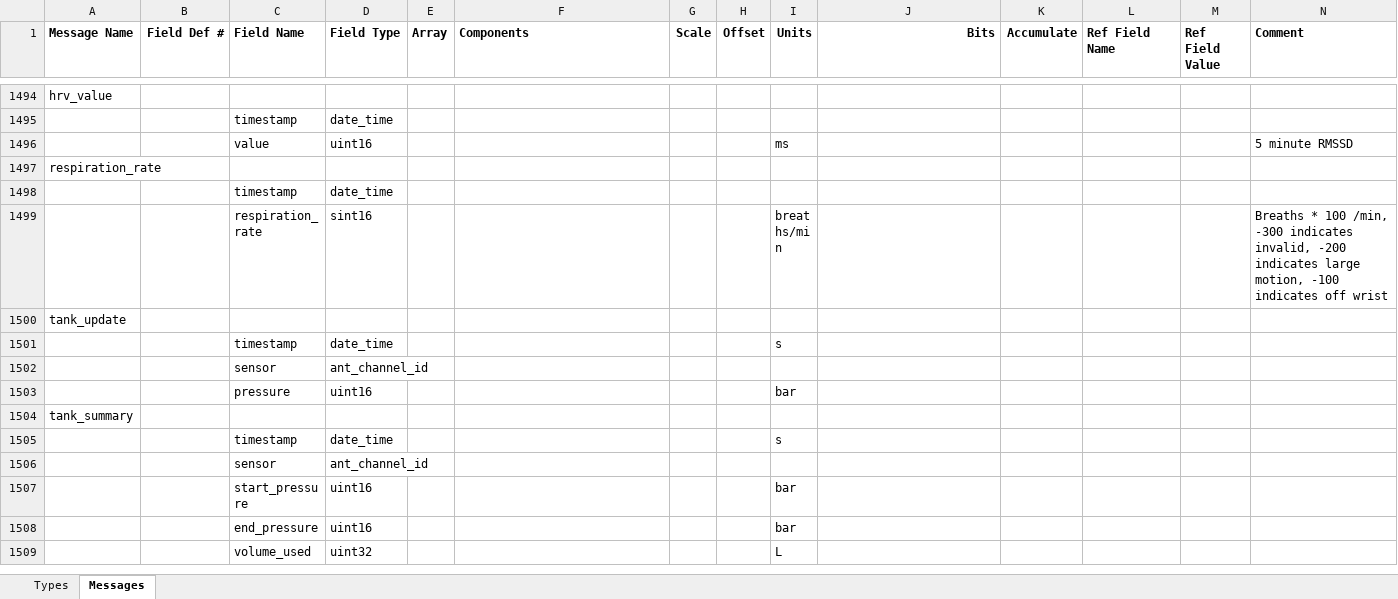
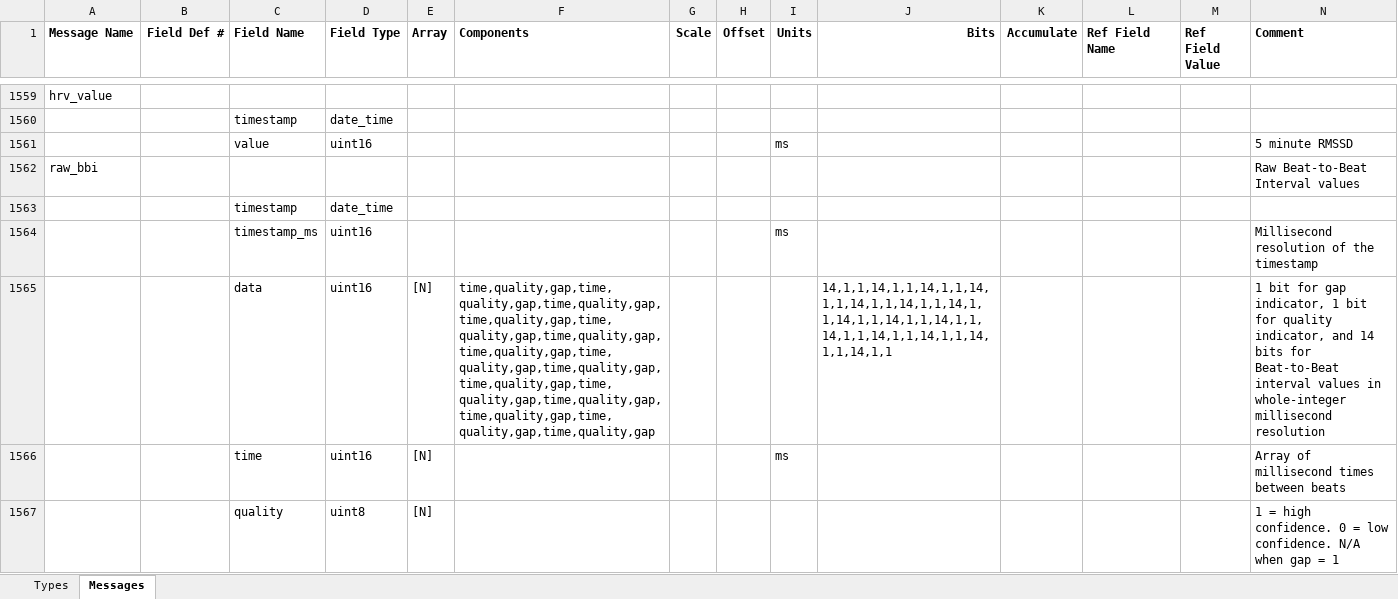
Before and after one commit to roznet/FitFileParser, an Excel workbook: python/Profile.xlsx, sheet Messages, drawn as a sheet; only a part is shown, gaps mark what is left out; the shorter side is filled out with more unchanged rows; values as stored, in another font and other column widths than the file's, no borders; rows hold the shown columns only; the diff covers the shown part only; the diff names each change by its address in the sheet, - before the commit and + after, or states it on an @@ line.

```diff
--- a/python/Profile.xlsx (sheet Messages)
+++ b/python/Profile.xlsx (sheet Messages)
+row 1562: raw_bbi |  |  |  |  |  |  |  |  |  |  |  |  | Raw Beat-to-Beat Interval values
+row 1563:  |  | timestamp | date_time
+row 1564:  |  | timestamp_ms | uint16 |  |  |  |  | ms |  |  |  |  | Millisecond resolution of the timestamp
+row 1565:  |  | data | uint16 | [N] | time,quality,gap,time,quality,gap,time,quality,gap,time,quality,gap,time,quality,gap,time,quality,gap,time,quality,gap,time,quality,gap,time,quality,gap,time,quality,gap,time,quality,gap,time,quality,gap,time,quality,gap,time,quality,gap,time,quality,gap |  |  |  | 14,1,1,14,1,1,14,1,1,14,1,1,14,1,1,14,1,1,14,1,1,14,1,1,14,1,1,14,1,1,14,1,1,14,1,1,14,1,1,14,1,1,14,1,1 |  |  |  | 1 bit for gap indicator, 1 bit for quality indicator, and 14 bits for Beat-to-Beat interval values in whole-integer millisecond resolution
+row 1566:  |  | time | uint16 | [N] |  |  |  | ms |  |  |  |  | Array of millisecond times between beats
+row 1567:  |  | quality | uint8 | [N] |  |  |  |  |  |  |  |  | 1 = high confidence. 0 = low confidence. N/A when gap = 1
```
Also changed, not shown: 85 added rows elsewhere in this sheet, sheet Types, 12 other files.
